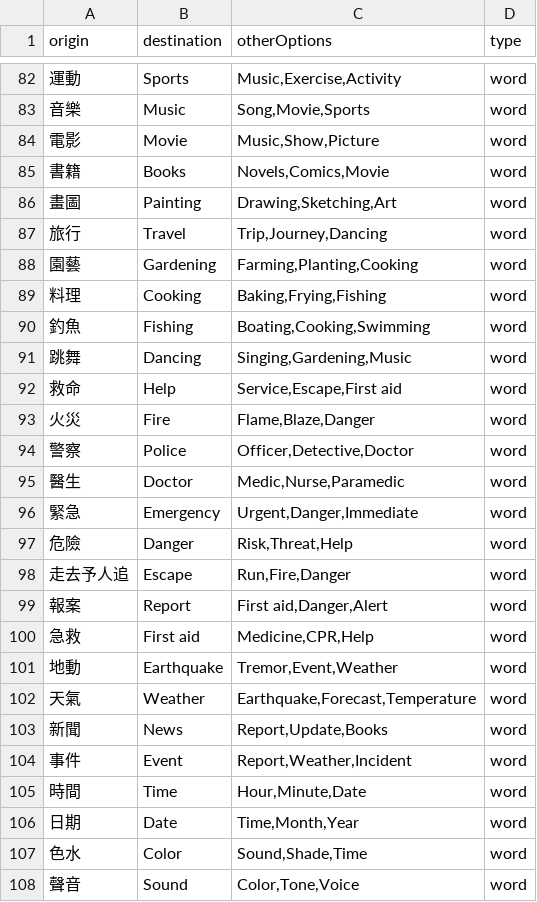
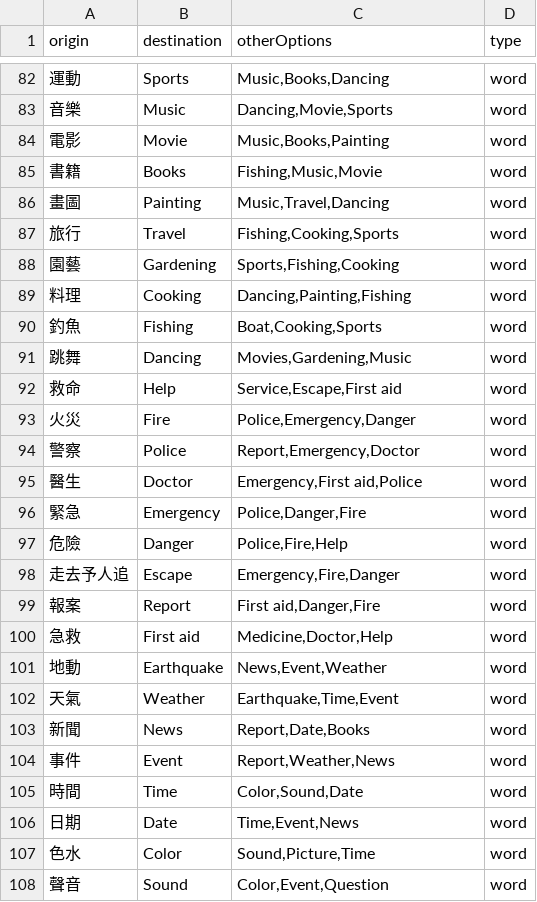
Before and after one commit to HokkienTranslation/HokkienTranslation, a CSV file: HokkienTranslation/data/new_flashcard_data_samples.csv, drawn as a sheet; only a part is shown, gaps mark what is left out; the diff covers the shown part only.

```diff
--- a/HokkienTranslation/data/new_flashcard_data_samples.csv
+++ b/HokkienTranslation/data/new_flashcard_data_samples.csv
@@ -82,27 +82,27 @@ origin,destination,otherOptions,type
-運動,Sports,"Music,Exercise,Activity",word
-音樂,Music,"Song,Movie,Sports",word
-電影,Movie,"Music,Show,Picture",word
-書籍,Books,"Novels,Comics,Movie",word
-畫圖,Painting,"Drawing,Sketching,Art",word
-旅行,Travel,"Trip,Journey,Dancing",word
-園藝,Gardening,"Farming,Planting,Cooking",word
-料理,Cooking,"Baking,Frying,Fishing",word
-釣魚,Fishing,"Boating,Cooking,Swimming",word
-跳舞,Dancing,"Singing,Gardening,Music",word
+運動,Sports,"Music,Books,Dancing",word
+音樂,Music,"Dancing,Movie,Sports",word
+電影,Movie,"Music,Books,Painting",word
+書籍,Books,"Fishing,Music,Movie",word
+畫圖,Painting,"Music,Travel,Dancing",word
+旅行,Travel,"Fishing,Cooking,Sports",word
+園藝,Gardening,"Sports,Fishing,Cooking",word
+料理,Cooking,"Dancing,Painting,Fishing",word
+釣魚,Fishing,"Boat,Cooking,Sports",word
+跳舞,Dancing,"Movies,Gardening,Music",word
 救命,Help,"Service,Escape,First aid",word
-火災,Fire,"Flame,Blaze,Danger",word
-警察,Police,"Officer,Detective,Doctor",word
-醫生,Doctor,"Medic,Nurse,Paramedic",word
-緊急,Emergency,"Urgent,Danger,Immediate",word
-危險,Danger,"Risk,Threat,Help",word
-走去予人追,Escape,"Run,Fire,Danger",word
-報案,Report,"First aid,Danger,Alert",word
-急救,First aid,"Medicine,CPR,Help",word
-地動,Earthquake,"Tremor,Event,Weather",word
-天氣,Weather,"Earthquake,Forecast,Temperature",word
-新聞,News,"Report,Update,Books",word
-事件,Event,"Report,Weather,Incident",word
-時間,Time,"Hour,Minute,Date",word
-日期,Date,"Time,Month,Year",word
-色水,Color,"Sound,Shade,Time",word
-聲音,Sound,"Color,Tone,Voice",word
+火災,Fire,"Police,Emergency,Danger",word
+警察,Police,"Report,Emergency,Doctor",word
+醫生,Doctor,"Emergency,First aid,Police",word
+緊急,Emergency,"Police,Danger,Fire",word
+危險,Danger,"Police,Fire,Help",word
+走去予人追,Escape,"Emergency,Fire,Danger",word
+報案,Report,"First aid,Danger,Fire",word
+急救,First aid,"Medicine,Doctor,Help",word
+地動,Earthquake,"News,Event,Weather",word
+天氣,Weather,"Earthquake,Time,Event",word
+新聞,News,"Report,Date,Books",word
+事件,Event,"Report,Weather,News",word
+時間,Time,"Color,Sound,Date",word
+日期,Date,"Time,Event,News",word
+色水,Color,"Sound,Picture,Time",word
+聲音,Sound,"Color,Event,Question",word
```
Also changed, not shown: 59 edited cells elsewhere in this file, 6 other files.
